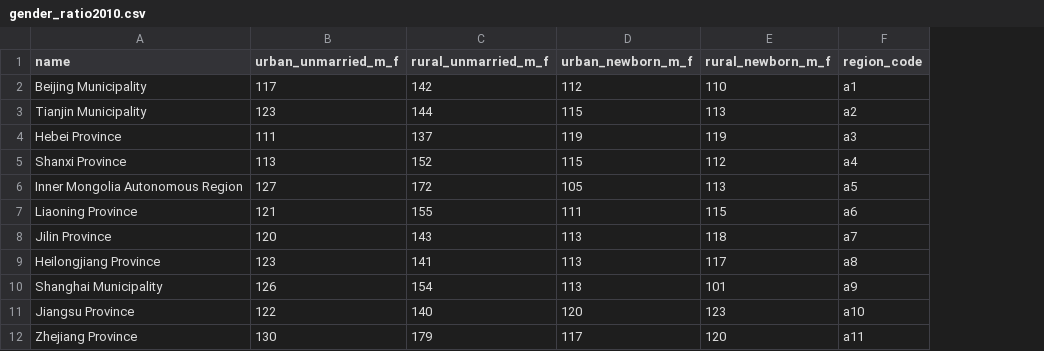
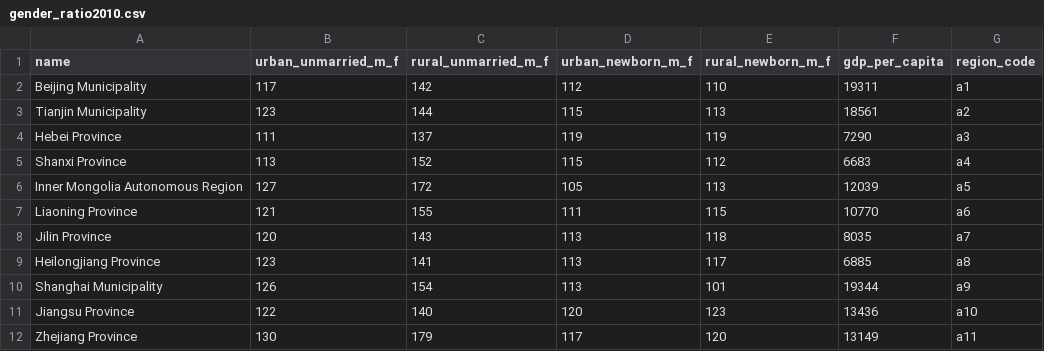
Before and after one commit to geog575-spring2016/china-gender-issue, a CSV file: data/gender_ratio2010.csv, drawn as a sheet; only a part is shown; the diff names each change by its address in the sheet, - before the commit and + after, or states it on an @@ line.

Commit message:
add gdp_per_capita

```diff
--- a/data/gender_ratio2010.csv
+++ b/data/gender_ratio2010.csv
+column F (gdp_per_capita), rows 2-12: 19311 | 18561 | 7290 | 6683 | 12039 | 10770 | 8035 | 6885 | 19344 | 13436 | 13149
```
